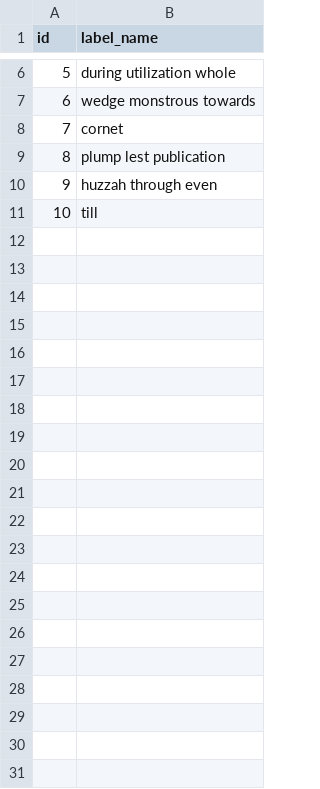
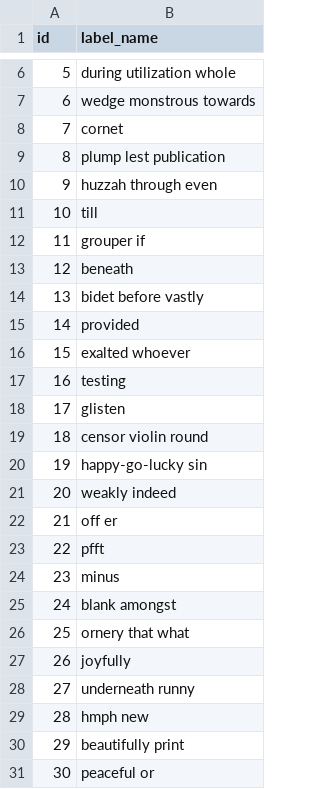
Before and after one commit to jhipster/jhipster-sample-app-vuejs, a CSV file: src/main/resources/config/liquibase/fake-data/label.csv, drawn as a sheet; only a part is shown, gaps mark what is left out; the diff names each change by its address in the sheet, - before the commit and + after, or states it on an @@ line.

```diff
--- a/src/main/resources/config/liquibase/fake-data/label.csv
+++ b/src/main/resources/config/liquibase/fake-data/label.csv
+row 12: 11 | grouper if
+row 13: 12 | beneath
+row 14: 13 | bidet before vastly
+row 15: 14 | provided
+row 16: 15 | exalted whoever
+row 17: 16 | testing
+row 18: 17 | glisten
+row 19: 18 | censor violin round
+row 20: 19 | happy-go-lucky sin
+row 21: 20 | weakly indeed
+row 22: 21 | off er
+row 23: 22 | pfft
+row 24: 23 | minus
+row 25: 24 | blank amongst
+row 26: 25 | ornery that what
+row 27: 26 | joyfully
+row 28: 27 | underneath runny
+row 29: 28 | hmph new
+row 30: 29 | beautifully print
+row 31: 30 | peaceful or
```
Also changed, not shown: src/main/resources/config/liquibase/fake-data/bank_account.csv, src/main/resources/config/liquibase/fake-data/operation.csv, 44 other files.
